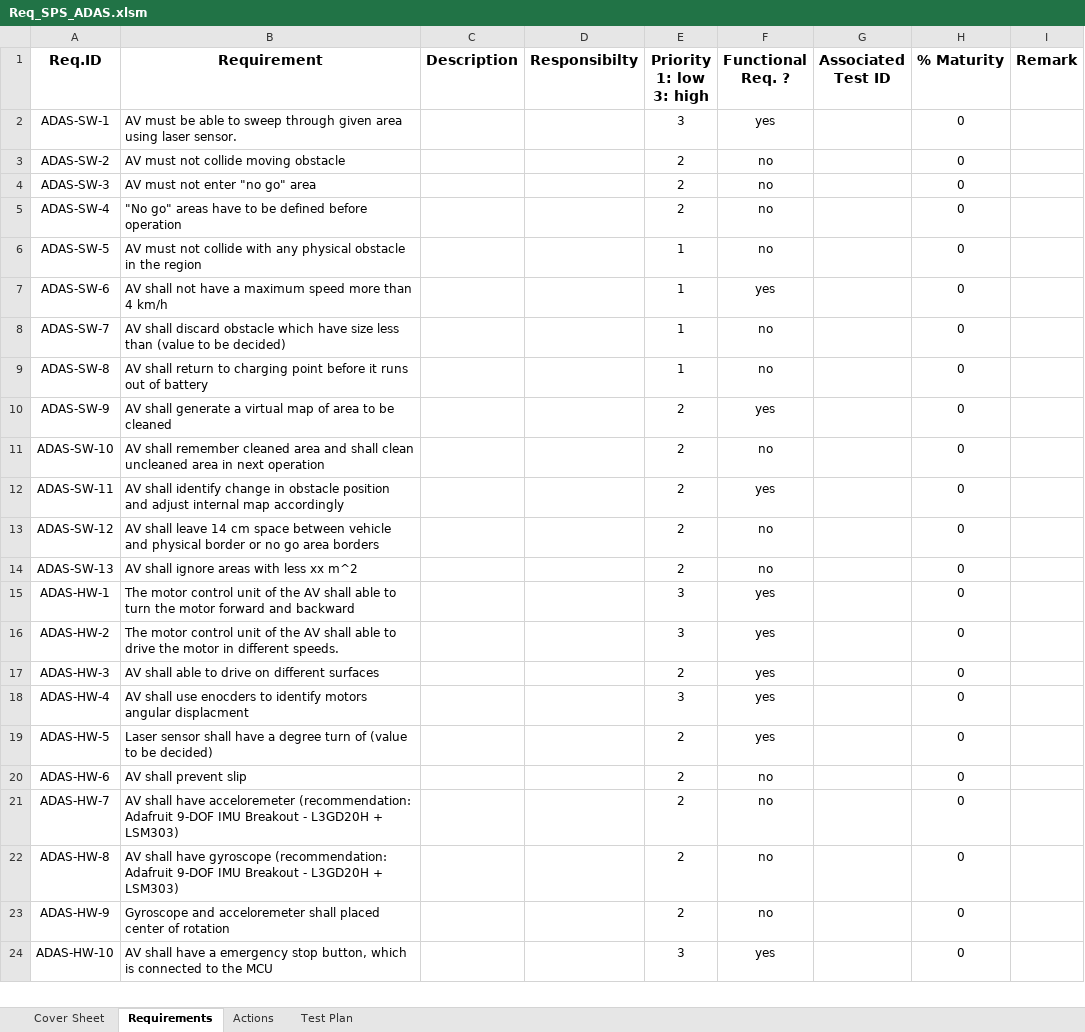
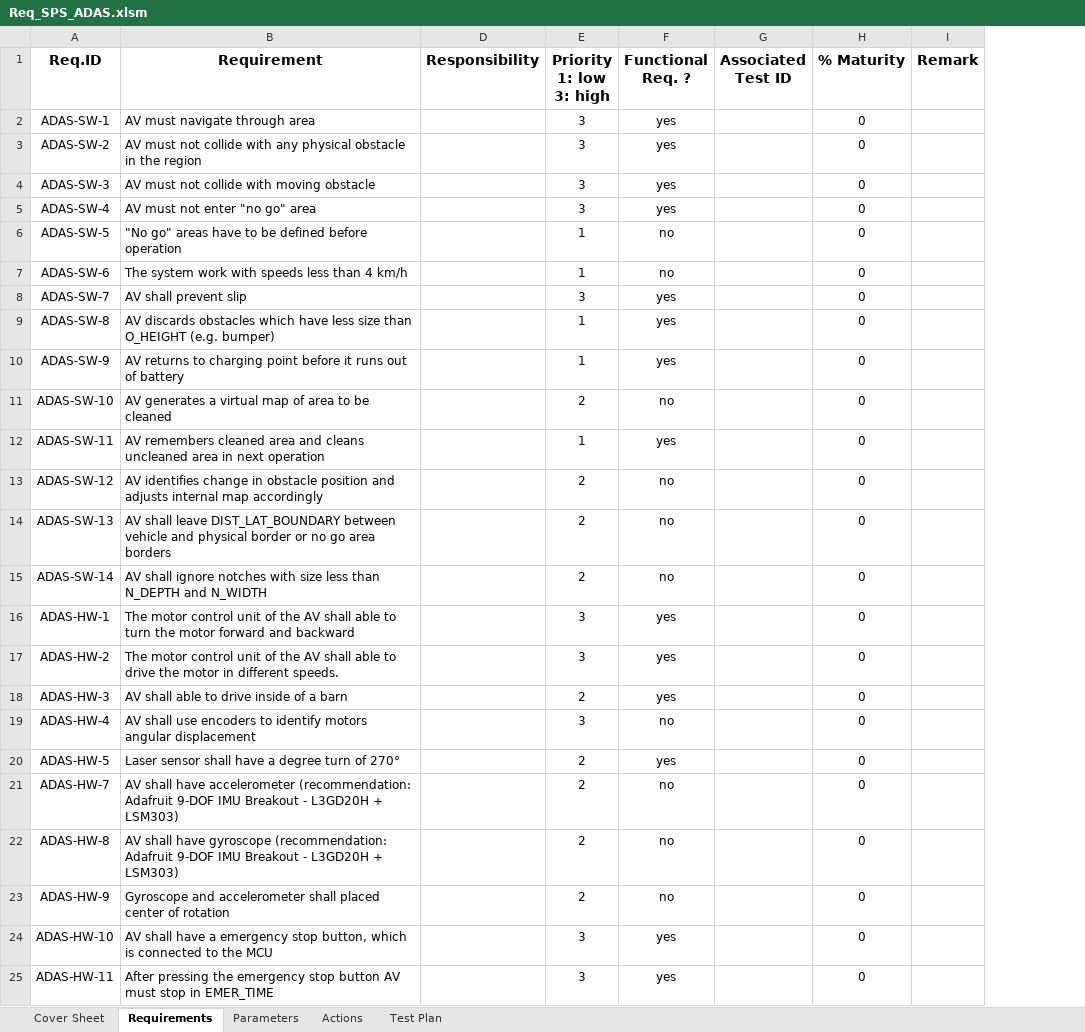
Before and after one commit to ajuantony12/ADAS, an Excel workbook: 04_requirements/Req_SPS_ADAS.xlsm, sheet Requirements, drawn as a sheet; only a part is shown; values as stored, in another font and other column widths than the file's, no borders; charts and pictures and conditional formats and table styles not drawn; removed rows and columns are numbered as before the commit, all else as after; the diff covers the shown part only; the diff names each change by its address in the sheet, - before the commit and + after, or states it on an @@ line.

Commit message:
Update after first customer review

```diff
--- a/04_requirements/Req_SPS_ADAS.xlsm (sheet Requirements)
+++ b/04_requirements/Req_SPS_ADAS.xlsm (sheet Requirements)
+sheet tab: Parameters
@@ column C (Description) hidden, empty @@
-column D (Responsibilty), empty
+column D (Responsibility), empty
-B2 (Requirement): AV must be able to sweep through given area using laser sensor.
+B2 (Requirement): AV must navigate through area
-B3 (Requirement): …not collide moving obstacle
+B3 (Requirement): …not collide with any physical obstacle in the region
-E3:E5 (Priority 1: low 3: high): 2
+E3:E5 (Priority 1: low 3: high): 3
-F3:F5 (Functional Req. ?): no
+F3:F5 (Functional Req. ?): yes
-B4 (Requirement): AV must not enter "no go" area
+B4 (Requirement): AV must not collide with moving obstacle
-B5 (Requirement): "No go" areas have to be defined before operation
+B5 (Requirement): AV must not enter "no go" area
-B6 (Requirement): AV must not collide with any physical obstacle in the region
+B6 (Requirement): "No go" areas have to be defined before operation
-B7 (Requirement): AV shall not have a maximum speed more than 4…
+B7 (Requirement): The system work with speeds less than 4…
-F7 (Functional Req. ?): yes
+F7 (Functional Req. ?): no
-B8 (Requirement): AV shall discard obstacle which have size less than (value to be decided)
+B8 (Requirement): AV shall prevent slip
-E8 (Priority 1: low 3: high): 1
+E8 (Priority 1: low 3: high): 3
-F8:F9 (Functional Req. ?): no
+F8:F9 (Functional Req. ?): yes
-B9 (Requirement): AV shall return to charging point before it runs out of battery
+B9 (Requirement): AV discards obstacles which have less size than O_HEIGHT (e.g. bumper)
-B10 (Requirement): AV shall generate a virtual map of area to be cleaned
+B10 (Requirement): AV returns to charging point before it runs out of battery
-E10 (Priority 1: low 3: high): 2
+E10 (Priority 1: low 3: high): 1
-B11 (Requirement): AV shall remember cleaned area and shall clean uncleaned area in next operation
+B11 (Requirement): AV generates a virtual map of area to be cleaned
-B12 (Requirement): AV shall identify change in obstacle position and adjust internal map accordingly
+B12 (Requirement): AV remembers cleaned area and cleans uncleaned area in next operation
-E12 (Priority 1: low 3: high): 2
+E12 (Priority 1: low 3: high): 1
-B13 (Requirement): AV shall leave 14 cm space between vehicle and physical border or no go area borders
+B13 (Requirement): AV identifies change in obstacle position and adjusts internal map accordingly
-B14 (Requirement): AV shall ignore areas with less xx m^2
+B14 (Requirement): AV shall leave DIST_LAT_BOUNDARY between vehicle and physical border or no go area borders
+row 15: ADAS-SW-14 | AV shall ignore notches with size less than N_DEPTH and N_WIDTH |  | 2 | no |  | 0
-B18 (Requirement): AV shall able to drive on different surfaces
+B18 (Requirement): AV shall able to drive inside of a barn
-B19 (Requirement): …shall use enocders to identify motors angular displacment
+B19 (Requirement): …shall use encoders to identify motors angular displacement
-F19 (Functional Req. ?): yes
+F19 (Functional Req. ?): no
-B20 (Requirement): …turn of (value to be decided)
+B20 (Requirement): …turn of 270°
-row 20: ADAS-HW-6 | AV shall prevent slip |  |  | 2 | no |  | 0
-B21 (Requirement): …shall have acceloremeter (recommendation: Adafruit…
+B21 (Requirement): …shall have accelerometer (recommendation: Adafruit…
-B23 (Requirement): Gyroscope and acceloremeter shall placed…
+B23 (Requirement): Gyroscope and accelerometer shall placed…
+row 25: ADAS-HW-11 | After pressing the emergency stop button AV must stop in EMER_TIME |  | 3 | yes |  | 0
```
Also changed, not shown: 1 added row elsewhere in this sheet, charts or pictures.
